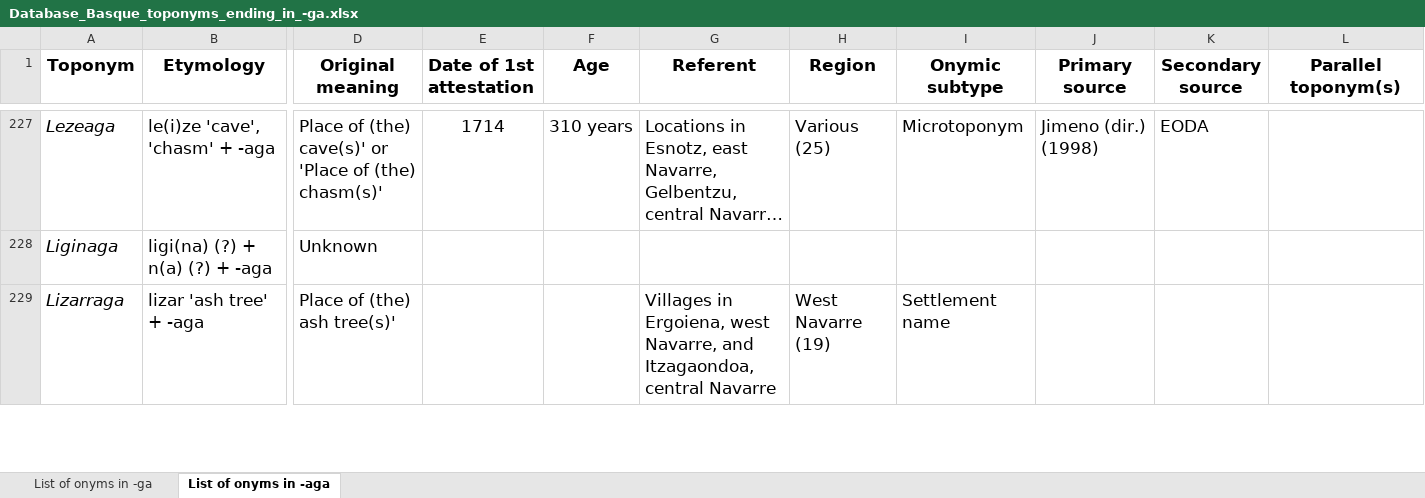
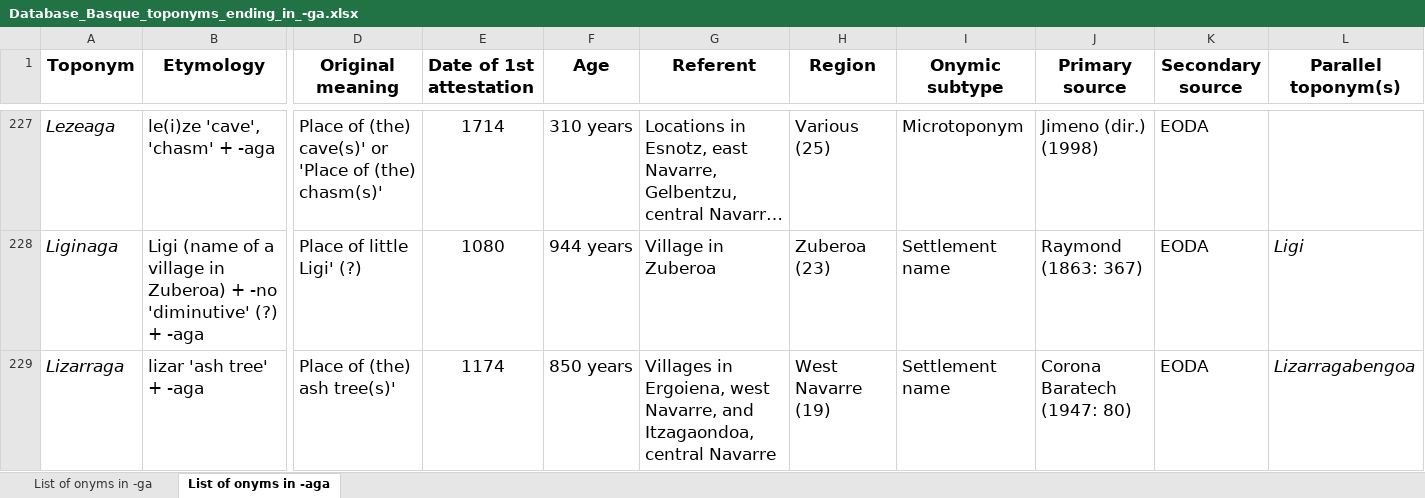
Before and after one commit to IkerSalaberri/Basque-onyms-ending-in--ga, an Excel workbook: Database_Basque_toponyms_ending_in_-ga.xlsx, sheet List of onyms in -aga, drawn as a sheet; only a part is shown, gaps mark what is left out; long unchanged cells end in …; values as stored, in another font and other column widths than the file's, no borders; the diff covers the shown part only; the diff names each change by its address in the sheet, - before the commit and + after, or states it on an @@ line.

```diff
--- a/Database_Basque_toponyms_ending_in_-ga.xlsx (sheet List of onyms in -aga)
+++ b/Database_Basque_toponyms_ending_in_-ga.xlsx (sheet List of onyms in -aga)
-B228 (Etymology): ligi(na) (?) + n(a) (?) +…
+B228 (Etymology): Ligi (name of a village in Zuberoa) + -no 'diminutive' (?) +…
-D228 (Original meaning): Unknown
+D228 (Original meaning): Place of little Ligi' (?)
-E228 (Date of 1st attestation): (empty)
+E228 (Date of 1st attestation): 1080
-F228 (Age): (empty)
+F228 (Age): 944 years
-G228 (Referent): (empty)
+G228 (Referent): Village in Zuberoa
-H228 (Region): (empty)
+H228 (Region): Zuberoa (23)
-I228 (Onymic subtype): (empty)
+I228 (Onymic subtype): Settlement name
-J228 (Primary source): (empty)
+J228 (Primary source): Raymond (1863: 367)
-K228:K229 (Secondary source): (empty)
+K228:K229 (Secondary source): EODA
-L228 (Parallel toponym(s)): (empty)
+L228 (Parallel toponym(s)): Ligi
-E229 (Date of 1st attestation): (empty)
+E229 (Date of 1st attestation): 1174
-F229 (Age): (empty)
+F229 (Age): 850 years
-J229 (Primary source): (empty)
+J229 (Primary source): Corona Baratech (1947: 80)
-L229 (Parallel toponym(s)): (empty)
+L229 (Parallel toponym(s)): Lizarragabengoa
```
Also changed, not shown: 2 added rows, 2 removed rows and 175 edited cells elsewhere in this sheet, sheet List of onyms in -ga.
